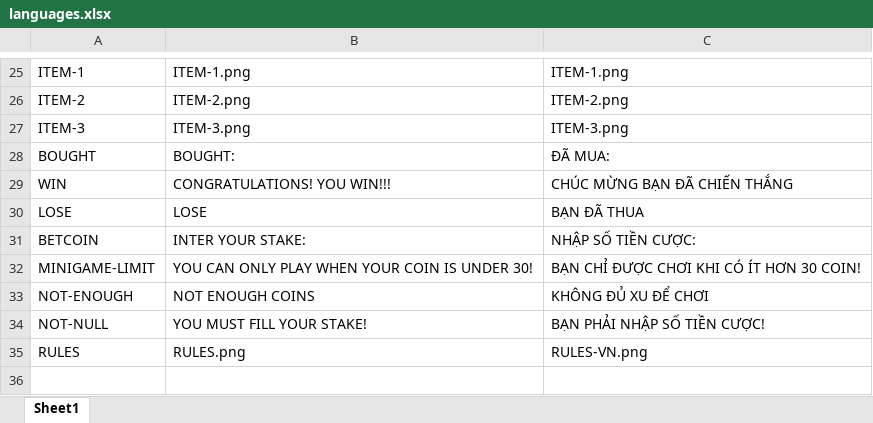
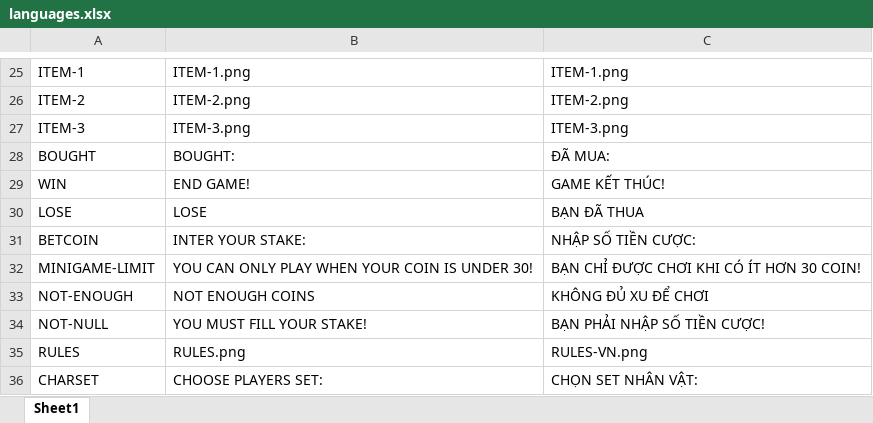
Before and after one commit to TanLocLouis/HCMUS-K23-G9-GAME, an Excel workbook: languages.xlsx, sheet Sheet1, drawn as a sheet; only a part is shown, gaps mark what is left out; values as stored, in another font and other column widths than the file's, no borders; the diff names each change by its address in the sheet, - before the commit and + after, or states it on an @@ line.

```diff
--- a/languages.xlsx (sheet Sheet1)
+++ b/languages.xlsx (sheet Sheet1)
-B29: CONGRATULATIONS! YOU WIN!!!
+B29: END GAME!
-C29: CHÚC MỪNG BẠN ĐÃ CHIẾN THẮNG
+C29: GAME KẾT THÚC!
+row 36: CHARSET | CHOOSE PLAYERS SET: | CHỌN SET NHÂN VẬT:
```
Also changed, not shown: players.xlsx, result/results.xlsx, 22 other files.
